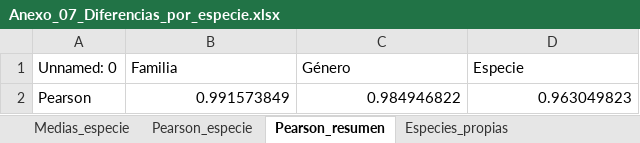
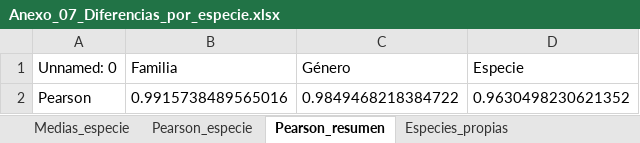
Before and after one commit to xXFenrir/16S-FenrirPipeline, an Excel workbook: Anexo_07_Diferencias_por_especie/Anexo_07_Diferencias_por_especie.xlsx, sheet Pearson_resumen, drawn as a sheet; values as stored, in another font and other column widths than the file's, no borders; removed rows and columns are numbered as before the commit, all else as after; the diff names each change by its address in the sheet, - before the commit and + after, or states it on an @@ line.

Commit message:
Show Pearson r with all decimals in annexes 6, 7 and 20
Store the Pearson r values of the Pearson_resumen and Pearson_<rank>
sheets as text with full precision, so spreadsheets do not round them
for display: 0.9915738489565016 (family), 0.9849468218384722 (genus)
and 0.9630498230621352 (species). The values themselves are unchanged.

```diff
--- a/Anexo_07_Diferencias_por_especie/Anexo_07_Diferencias_por_especie.xlsx (sheet Pearson_resumen)
+++ b/Anexo_07_Diferencias_por_especie/Anexo_07_Diferencias_por_especie.xlsx (sheet Pearson_resumen)
-row 2: Pearson | 0.991573849 | 0.984946822 | 0.963049823
+row 2: Pearson | 0.9915738489565016 | 0.9849468218384722 | 0.9630498230621352
```
Also changed, not shown: sheet Pearson_especie, Anexo_06_Diferencias_por_genero/Anexo_06_Diferencias_por_genero.xlsx, Anexo_20_Diferencias_por_familia/Anexo_20_Diferencias_por_familia.xlsx.
